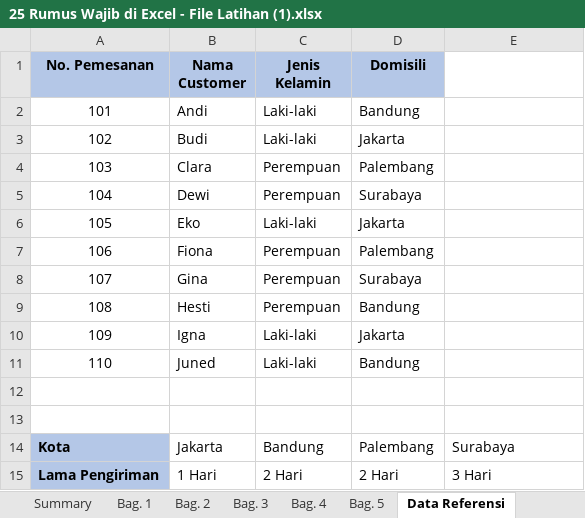
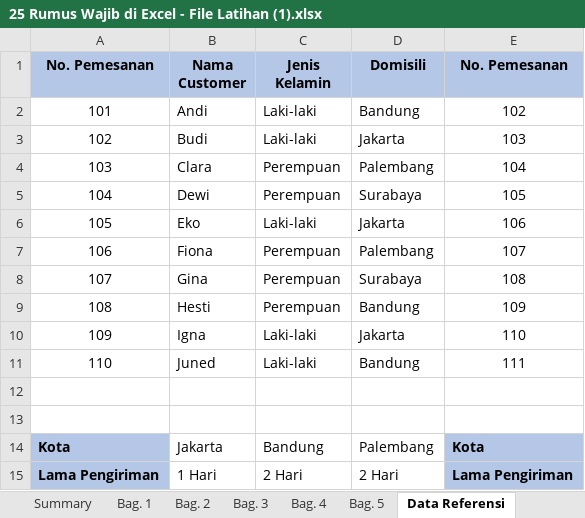
Before and after one commit to Rasyadimas0407/it-club, an Excel workbook: 25 Rumus Wajib di Excel - File Latihan (1).xlsx, sheet Data Referensi, drawn as a sheet; values as stored, in another font and other column widths than the file's, no borders; the diff names each change by its address in the sheet, - before the commit and + after, or states it on an @@ line.

```diff
--- a/25 Rumus Wajib di Excel - File Latihan (1).xlsx (sheet Data Referensi)
+++ b/25 Rumus Wajib di Excel - File Latihan (1).xlsx (sheet Data Referensi)
-E1: (empty)
+E1: No. Pemesanan
-E1 fill: none
+E1 fill: #B4C7E7
-E2 (No. Pemesanan): (empty)
+E2 (No. Pemesanan): 102
-E3 (No. Pemesanan): (empty)
+E3 (No. Pemesanan): 103
-E4 (No. Pemesanan): (empty)
+E4 (No. Pemesanan): 104
-E5 (No. Pemesanan): (empty)
+E5 (No. Pemesanan): 105
-E6 (No. Pemesanan): (empty)
+E6 (No. Pemesanan): 106
-E7 (No. Pemesanan): (empty)
+E7 (No. Pemesanan): 107
-E8 (No. Pemesanan): (empty)
+E8 (No. Pemesanan): 108
-E9 (No. Pemesanan): (empty)
+E9 (No. Pemesanan): 109
-E10 (No. Pemesanan): (empty)
+E10 (No. Pemesanan): 110
-E11 (No. Pemesanan): (empty)
+E11 (No. Pemesanan): 111
-E14 (No. Pemesanan): Surabaya
+E14 (No. Pemesanan): Kota
@@ E14:E15 fill: none → #B4C7E7, bold: off → on @@
-E15 (No. Pemesanan): 3 Hari
+E15 (No. Pemesanan): Lama Pengiriman
```
Also changed, not shown: sheet Bag. 5, sheet Bag. 3.
